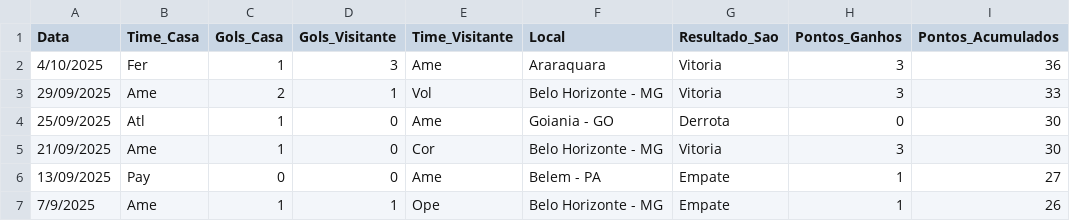
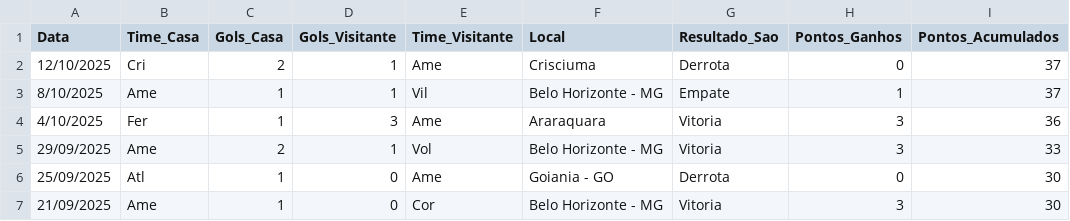
Before and after one commit to dacostaEF/loteca-inteligente, a CSV file: backend/estatistica/Serie_B/america-mg/jogos.csv, drawn as a sheet; only a part is shown; the shorter side is filled out with more unchanged rows; the diff names each change by its address in the sheet, - before the commit and + after, or states it on an @@ line.

Commit message:
Ajustando resultados jogos serie B

```diff
--- a/backend/estatistica/Serie_B/america-mg/jogos.csv
+++ b/backend/estatistica/Serie_B/america-mg/jogos.csv
+row 2: 12/10/2025 | Cri | 2 | 1 | Ame | Crisciuma | Derrota | 0 | 37
+row 3: 8/10/2025 | Ame | 1 | 1 | Vil | Belo Horizonte - MG | Empate | 1 | 37
```
Also changed, not shown: backend/estatistica/Serie_B/athletic-mg/jogos.csv, backend/estatistica/Serie_B/atletico-go/jogos.csv, 21 other files.
